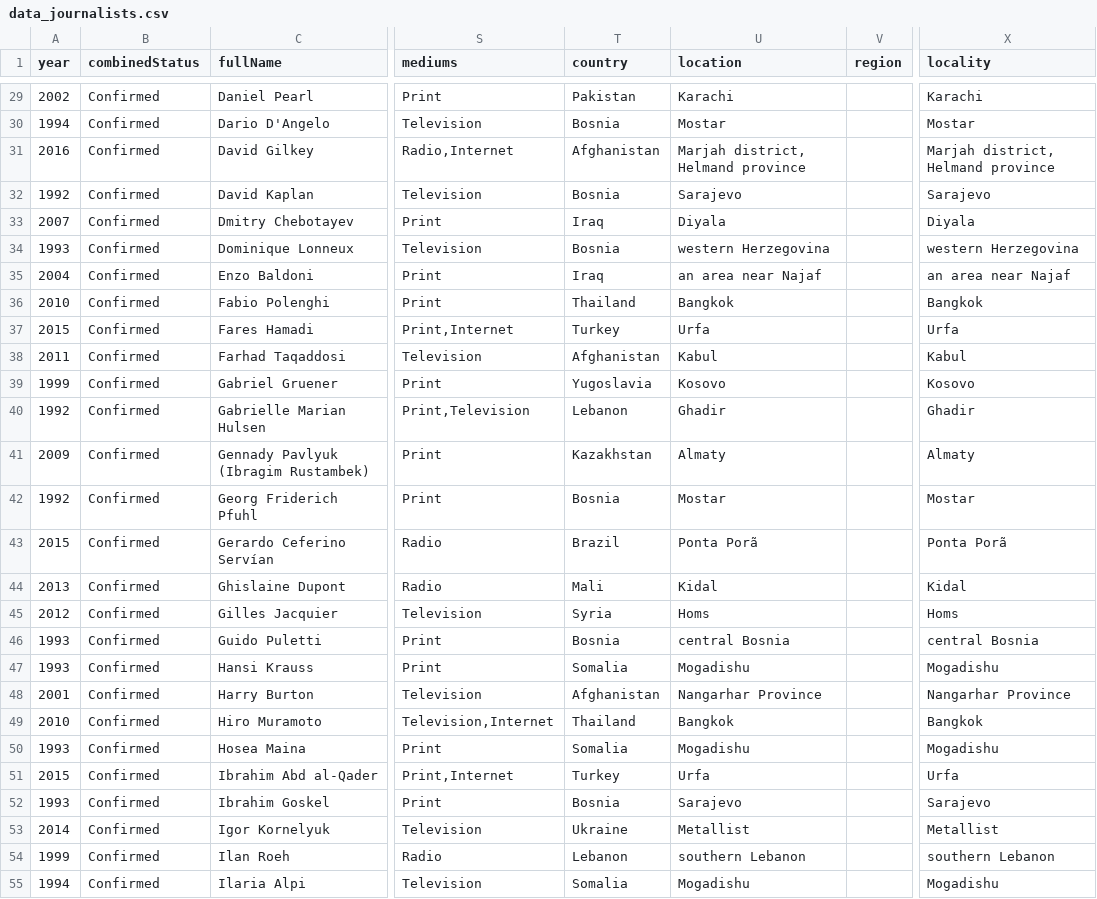
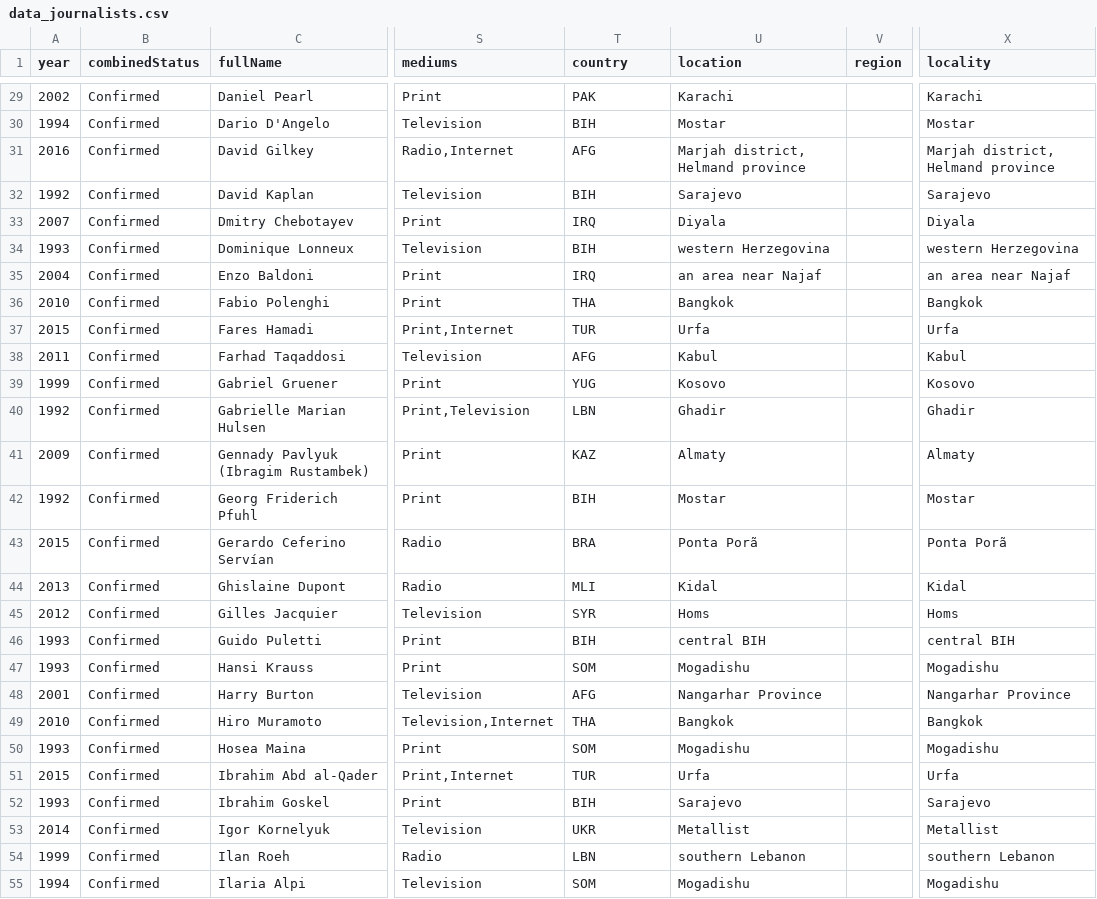
Before and after one commit to timverlaan/progammeren, a CSV file: Homework/Week_6/data_journalists.csv, drawn as a sheet; only a part is shown, gaps mark what is left out; the diff covers the shown part only; the diff names each change by its address in the sheet, - before the commit and + after, or states it on an @@ line.

```diff
--- a/Homework/Week_6/data_journalists.csv
+++ b/Homework/Week_6/data_journalists.csv
-T29 (country): Pakistan
+T29 (country): PAK
-T30 (country): Bosnia
+T30 (country): BIH
-T31 (country): Afghanistan
+T31 (country): AFG
-T32 (country): Bosnia
+T32 (country): BIH
-T33 (country): Iraq
+T33 (country): IRQ
-T34 (country): Bosnia
+T34 (country): BIH
-T35 (country): Iraq
+T35 (country): IRQ
-T36 (country): Thailand
+T36 (country): THA
-T37 (country): Turkey
+T37 (country): TUR
-T38 (country): Afghanistan
+T38 (country): AFG
-T39 (country): Yugoslavia
+T39 (country): YUG
-T40 (country): Lebanon
+T40 (country): LBN
-T41 (country): Kazakhstan
+T41 (country): KAZ
-T42 (country): Bosnia
+T42 (country): BIH
-T43 (country): Brazil
+T43 (country): BRA
-T44 (country): Mali
+T44 (country): MLI
-T45 (country): Syria
+T45 (country): SYR
-T46 (country): Bosnia
+T46 (country): BIH
-U46 (location): central Bosnia
+U46 (location): central BIH
-X46 (locality): central Bosnia
+X46 (locality): central BIH
-T47 (country): Somalia
+T47 (country): SOM
-T48 (country): Afghanistan
+T48 (country): AFG
-T49 (country): Thailand
+T49 (country): THA
-T50 (country): Somalia
+T50 (country): SOM
-T51 (country): Turkey
+T51 (country): TUR
-T52 (country): Bosnia
+T52 (country): BIH
-T53 (country): Ukraine
+T53 (country): UKR
-T54 (country): Lebanon
+T54 (country): LBN
-T55 (country): Somalia
+T55 (country): SOM
```
Also changed, not shown: 140 edited cells elsewhere in this file, 4 other files.
